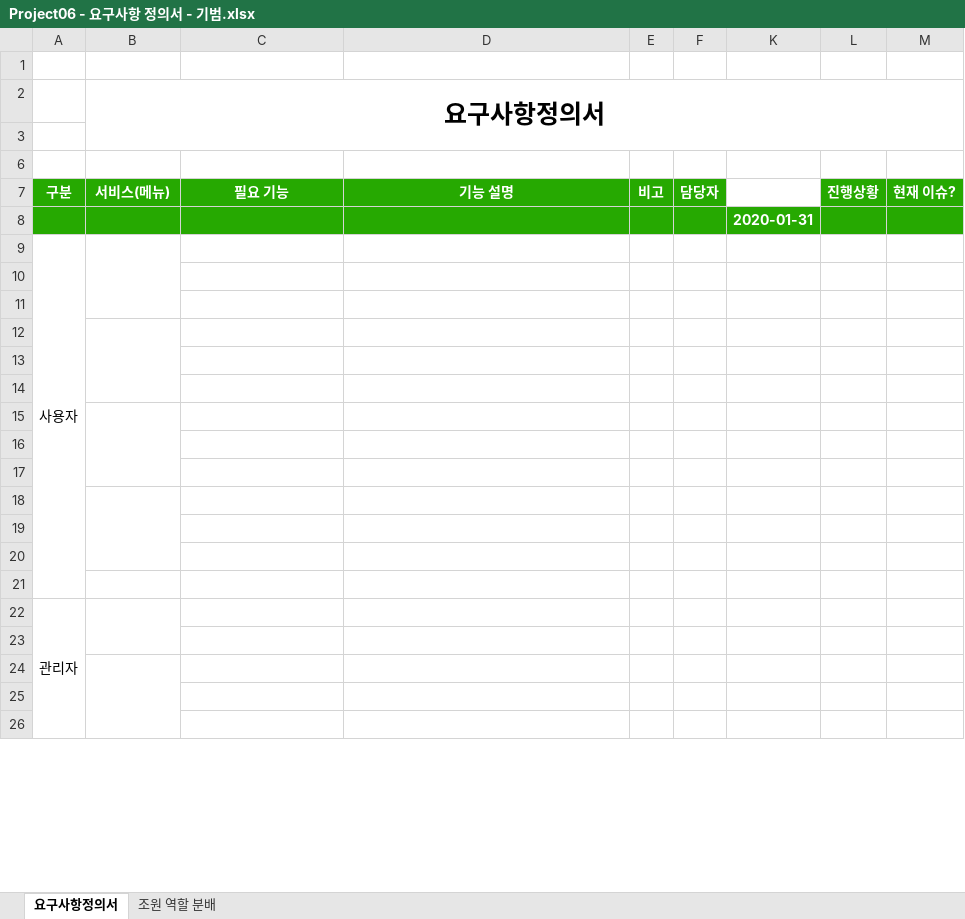
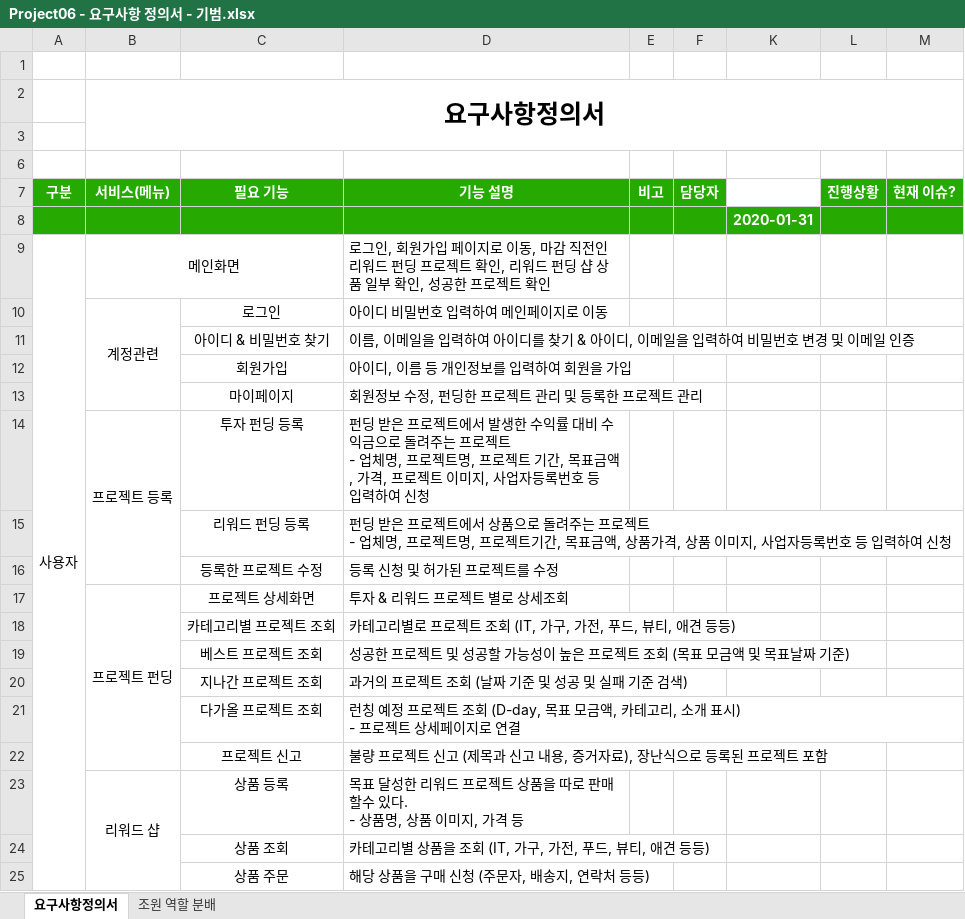
Before and after one commit to hhsw07/ezen-academy-projects, an Excel workbook: 1. 기능정리/Project06 - 요구사항 정의서 - 기범.xlsx, sheet 요구사항정의서, drawn as a sheet; only a part is shown; values as stored, in another font and other column widths than the file's, no borders; removed rows and columns are numbered as before the commit, all else as after; ↵ is a line break in a cell; the diff covers the shown part only; the diff names each change by its address in the sheet, - before the commit and + after, or states it on an @@ line.

Commit message:
asdfasdf

```diff
--- a/1. 기능정리/Project06 - 요구사항 정의서 - 기범.xlsx (sheet 요구사항정의서)
+++ b/1. 기능정리/Project06 - 요구사항 정의서 - 기범.xlsx (sheet 요구사항정의서)
-A9:A21 merged
+A9:A30 merged
-B9 (서비스(메뉴)): (empty)
+B9 (서비스(메뉴)): 메인화면
-B9:B11 merged
+B9:C9 merged
-D9 (기능 설명): (empty)
+D9 (기능 설명): 로그인, 회원가입 페이지로 이동, 마감 직전인 리워드 펀딩 프로젝트 확인, 리워드 펀딩 샵 상품 일부 확인, 성공한 프로젝트 확인
-row 10: (empty)
+row 10:  | 계정관련 | 로그인 | 아이디 비밀번호 입력하여 메인페이지로 이동
+B10:B13 merged
-row 11: (empty)
+row 11:  |  | 아이디 & 비밀번호 찾기 | 이름, 이메일을 입력하여 아이디를 찾기 & 아이디, 이메일을 입력하여 비밀번호 변경 및 이메일 인증
-B12:B14 merged
-row 12: (empty)
+row 12:  |  | 회원가입 | 아이디, 이름 등 개인정보를 입력하여 회원을 가입
-row 13: (empty)
+row 13:  |  | 마이페이지 | 회원정보 수정, 펀딩한 프로젝트 관리 및 등록한 프로젝트 관리
-row 14: (empty)
+row 14:  | 프로젝트 등록 | 투자 펀딩 등록 | 펀딩 받은 프로젝트에서 발생한 수익률 대비 수익금으로 돌려주는 프로젝트 ↵ - 업체명, 프로젝트명, 프로젝트 기간, 목표금액, 가격, 프로젝트 이미지, 사업자등록번호 등 ↵ 입력하여 신청
+B14:B16 merged
-B15:B17 merged
-row 15: (empty)
+row 15:  |  | 리워드 펀딩 등록 | 펀딩 받은 프로젝트에서 상품으로 돌려주는 프로젝트 ↵ - 업체명, 프로젝트명, 프로젝트기간, 목표금액, 상품가격, 상품 이미지, 사업자등록번호 등 입력하여 신청
-row 16: (empty)
+row 16:  |  | 등록한 프로젝트 수정 | 등록 신청 및 허가된 프로젝트를 수정
-row 17: (empty)
+row 17:  | 프로젝트 펀딩 | 프로젝트 상세화면 | 투자 & 리워드 프로젝트 별로 상세조회
+B17:B22 merged
-B18:B20 merged
-row 18: (empty)
+row 18:  |  | 카테고리별 프로젝트 조회 | 카테고리별로 프로젝트 조회 (IT, 가구, 가전, 푸드, 뷰티, 애견 등등)
-row 19: (empty)
+row 19:  |  | 베스트 프로젝트 조회 | 성공한 프로젝트 및 성공할 가능성이 높은 프로젝트 조회 (목표 모금액 및 목표날짜 기준)
-row 20: (empty)
+row 20:  |  | 지나간 프로젝트 조회 | 과거의 프로젝트 조회 (날짜 기준 및 성공 및 실패 기준 검색)
-row 21: (empty)
+row 21:  |  | 다가올 프로젝트 조회 | 런칭 예정 프로젝트 조회 (D-day, 목표 모금액, 카테고리, 소개 표시) ↵ - 프로젝트 상세페이지로 연결
-row 22: 관리자
-row 22: (empty)
+row 22:  |  | 프로젝트 신고 | 불량 프로젝트 신고 (제목과 신고 내용, 증거자료), 장난식으로 등록된 프로젝트 포함
-row 23: (empty)
+row 23:  | 리워드 샵 | 상품 등록 | 목표 달성한 리워드 프로젝트 상품을 따로 판매할수 있다. ↵ - 상품명, 상품 이미지, 가격 등
-B24:B26 merged
+B23:B26 merged
-row 24: (empty)
+row 24:  |  | 상품 조회 | 카테고리별 상품을 조회 (IT, 가구, 가전, 푸드, 뷰티, 애견 등등)
-row 25: (empty)
+row 25:  |  | 상품 주문 | 해당 상품을 구매 신청 (주문자, 배송지, 연락처 등등)
```
Also changed, not shown: 9 added rows, 19 edited cells and merged cells elsewhere in this sheet, hidden cells.
